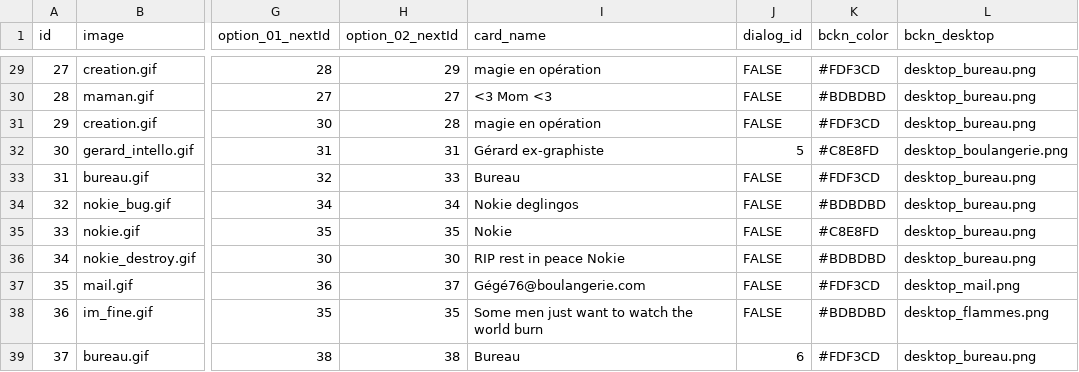
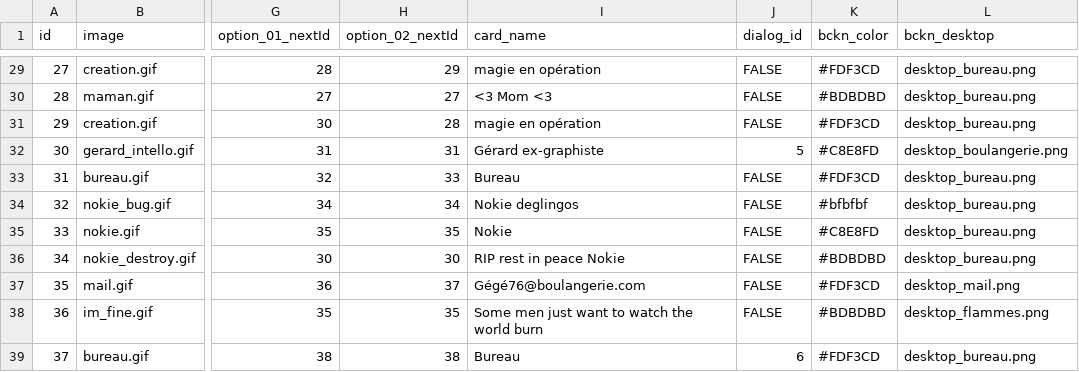
Before and after one commit to eikonlab/nokie, a CSV file: src/data/graphisme_cards.csv, drawn as a sheet; only a part is shown, gaps mark what is left out; the diff names each change by its address in the sheet, - before the commit and + after, or states it on an @@ line.

```diff
--- a/src/data/graphisme_cards.csv
+++ b/src/data/graphisme_cards.csv
-K34 (bckn_color): #BDBDBD
+K34 (bckn_color): #bfbfbf
```
Also changed, not shown: 2 other files.
